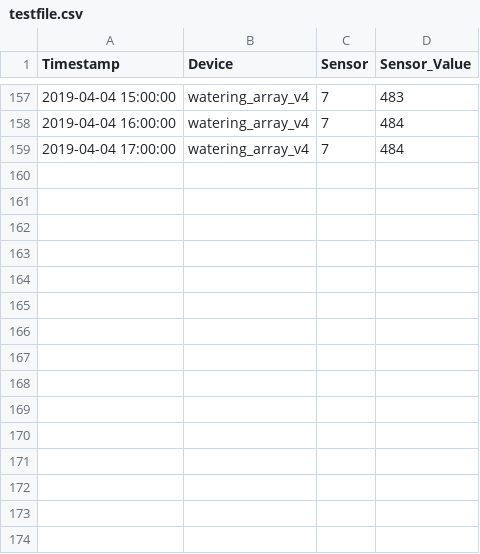
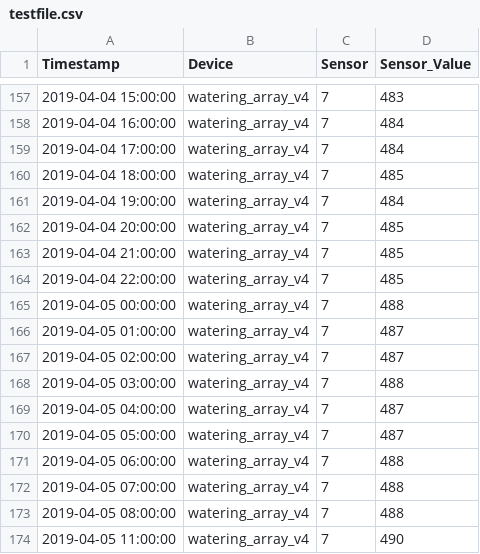
Before and after one commit to stanman71/Miranda, a CSV file: csv/testfile.csv, drawn as a sheet; only a part is shown, gaps mark what is left out.

```diff
--- a/csv/testfile.csv
+++ b/csv/testfile.csv
@@ -159 +159,16 @@ Timestamp, Device, Sensor, Sensor_Value
 2019-04-04 17:00:00,watering_array_v4,7,484
+2019-04-04 18:00:00,watering_array_v4,7,485
+2019-04-04 19:00:00,watering_array_v4,7,484
+2019-04-04 20:00:00,watering_array_v4,7,485
+2019-04-04 21:00:00,watering_array_v4,7,485
+2019-04-04 22:00:00,watering_array_v4,7,485
+2019-04-05 00:00:00,watering_array_v4,7,488
+2019-04-05 01:00:00,watering_array_v4,7,487
+2019-04-05 02:00:00,watering_array_v4,7,487
+2019-04-05 03:00:00,watering_array_v4,7,488
+2019-04-05 04:00:00,watering_array_v4,7,487
+2019-04-05 05:00:00,watering_array_v4,7,487
+2019-04-05 06:00:00,watering_array_v4,7,488
+2019-04-05 07:00:00,watering_array_v4,7,488
+2019-04-05 08:00:00,watering_array_v4,7,488
+2019-04-05 11:00:00,watering_array_v4,7,490
```
Also changed, not shown: 29 other files.
